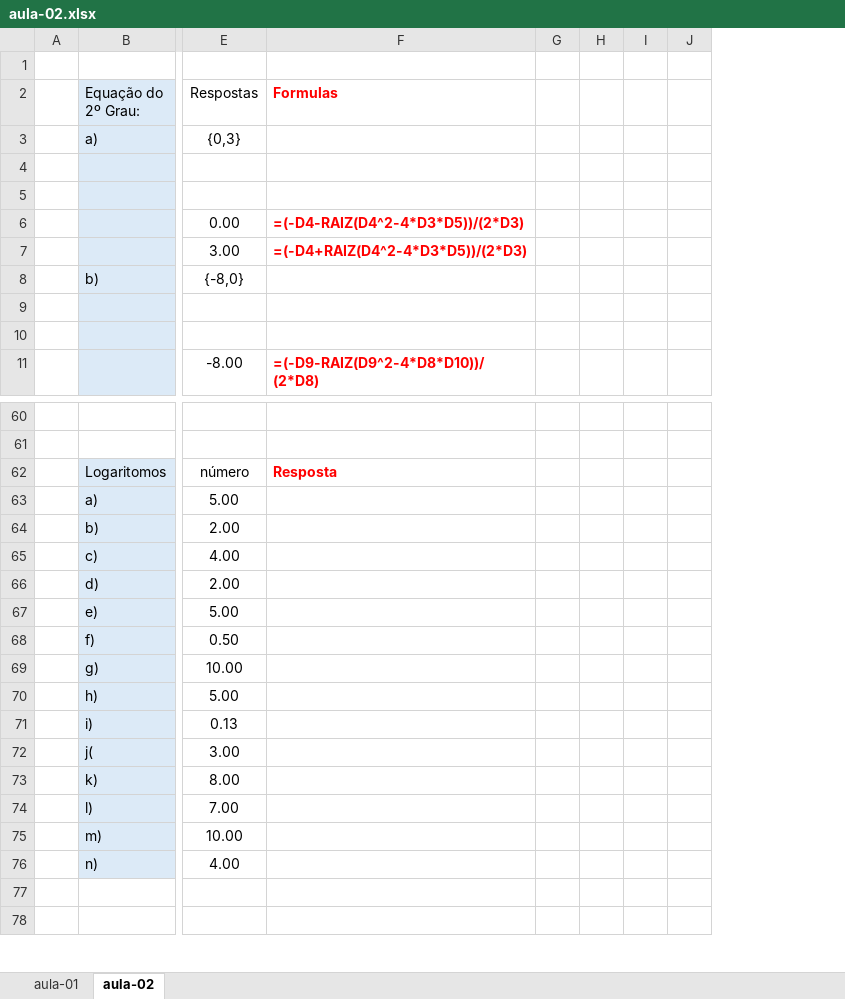
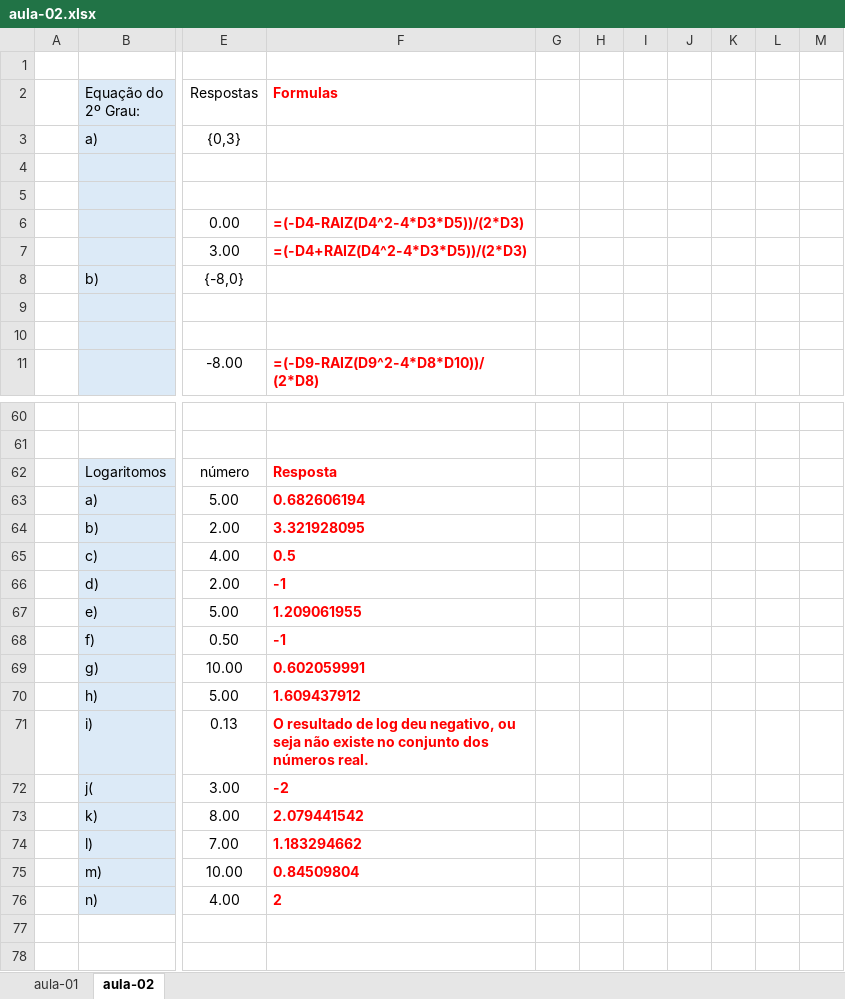
Before and after one commit to JeanCarloCunha/04-fase-catolica, an Excel workbook: matematica-computacional/aula-02/aula-02.xlsx, sheet aula-02, drawn as a sheet; only a part is shown, gaps mark what is left out; values as stored, in another font and other column widths than the file's, no borders; charts and pictures not drawn; removed rows and columns are numbered as before the commit, all else as after; the diff covers the shown part only; the diff names each change by its address in the sheet, - before the commit and + after, or states it on an @@ line.

```diff
--- a/matematica-computacional/aula-02/aula-02.xlsx (sheet aula-02)
+++ b/matematica-computacional/aula-02/aula-02.xlsx (sheet aula-02)
-column G, empty
-column H, empty
+column G, empty
+column H, empty
+column I, empty
+column J, empty
+column K, empty
-column J, empty
+column M, empty
-F63 (Formulas): (empty)
+F63 (Formulas): 0.682606194
-F64 (Formulas): (empty)
+F64 (Formulas): 3.321928095
-F65 (Formulas): (empty)
+F65 (Formulas): 0.5
-F66 (Formulas): (empty)
+F66 (Formulas): -1
-F67 (Formulas): (empty)
+F67 (Formulas): 1.209061955
-F68 (Formulas): (empty)
+F68 (Formulas): -1
-F69 (Formulas): (empty)
+F69 (Formulas): 0.602059991
-F70 (Formulas): (empty)
+F70 (Formulas): 1.609437912
-F71 (Formulas): (empty)
+F71 (Formulas): O resultado de log deu negativo, ou seja não existe no conjunto dos números real.
-F72 (Formulas): (empty)
+F72 (Formulas): -2
-F73 (Formulas): (empty)
+F73 (Formulas): 2.079441542
-F74 (Formulas): (empty)
+F74 (Formulas): 1.183294662
-F75 (Formulas): (empty)
+F75 (Formulas): 0.84509804
-F76 (Formulas): (empty)
+F76 (Formulas): 2
```
Also changed, not shown: 19 added rows and 1 edited cell elsewhere in this sheet, charts or pictures.
